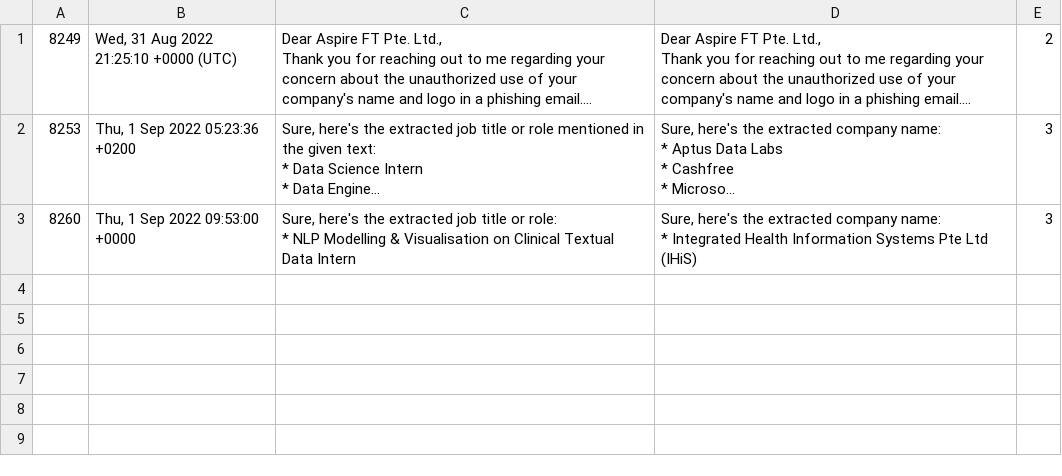
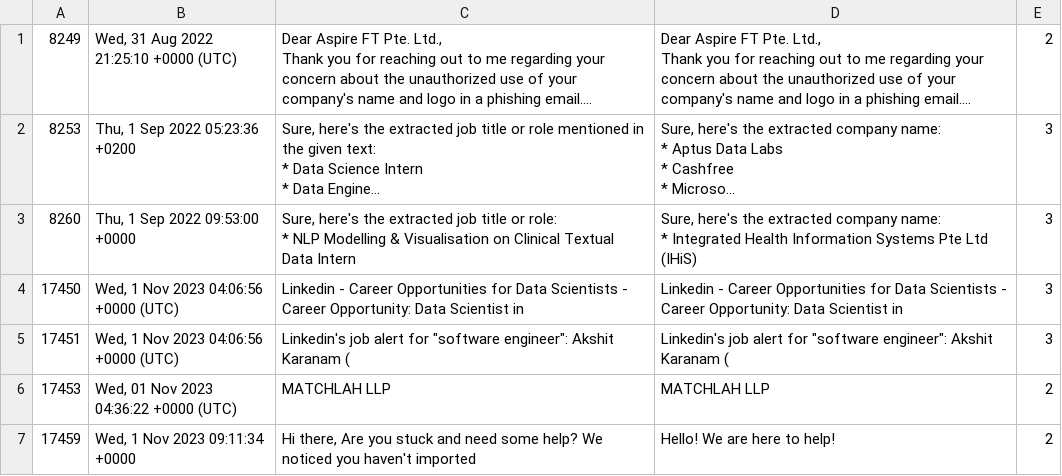
Before and after one commit to caramel2001/TalentTrove, a CSV file: talenttrove/data/applied_data/jobs_applied.csv, drawn as a sheet; long unchanged cells end in …; the diff names each change by its address in the sheet, - before the commit and + after, or states it on an @@ line.

Commit message:
jobs_applied csv

```diff
--- a/talenttrove/data/applied_data/jobs_applied.csv
+++ b/talenttrove/data/applied_data/jobs_applied.csv
+row 4: 17450 | Wed, 1 Nov 2023 04:06:56 +0000 (UTC) | Linkedin - Career Opportunities for Data Scientists - Career Opportunity: Data Scientist in | Linkedin - Career Opportunities for Data Scientists - Career Opportunity: Data Scientist in | 3
+row 5: 17451 | Wed, 1 Nov 2023 04:06:56 +0000 (UTC) | Linkedin's job alert for "software engineer": Akshit Karanam ( | Linkedin's job alert for "software engineer": Akshit Karanam ( | 3
+row 6: 17453 | Wed, 01 Nov 2023 04:36:22 +0000 (UTC) | MATCHLAH LLP | MATCHLAH LLP | 2
+row 7: 17459 | Wed, 1 Nov 2023 09:11:34 +0000 | Hi there, Are you stuck and need some help? We noticed you haven't imported | Hello! We are here to help! | 2
```
